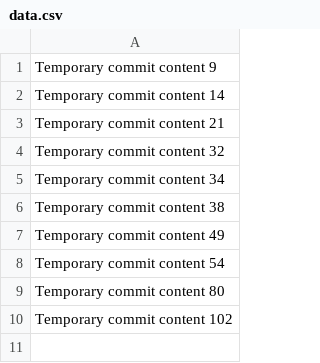
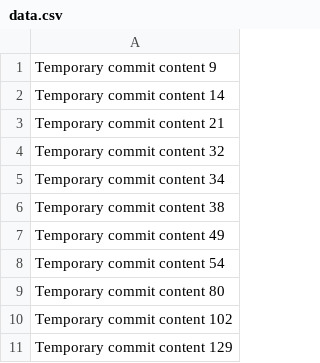
Before and after one commit to Scottlavelar/beta-430-z, a CSV file: data.csv, drawn as a sheet.

```diff
--- a/data.csv
+++ b/data.csv
@@ -10 +10,2 @@ Temporary commit content 80
 Temporary commit content 102
+Temporary commit content 129
```
